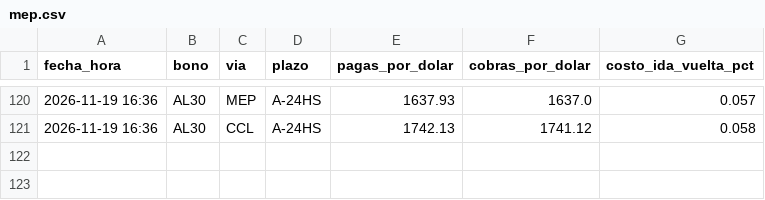
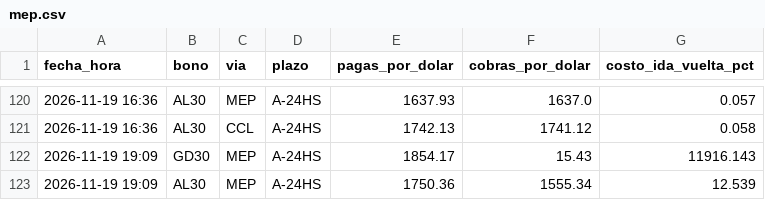
Before and after one commit to Dcostanzo30/ppi-lector, a CSV file: estudios/mep/mep.csv, drawn as a sheet; only a part is shown, gaps mark what is left out.

```diff
--- a/estudios/mep/mep.csv
+++ b/estudios/mep/mep.csv
@@ -121 +121,3 @@ fecha_hora,bono,via,plazo,pagas_por_dolar,cobras_por_dolar,costo_ida_vuelta_pct
 2026-11-19 16:36,AL30,CCL,A-24HS,1742.13,1741.12,0.058
+2026-11-19 19:09,GD30,MEP,A-24HS,1854.17,15.43,11916.143
+2026-11-19 19:09,AL30,MEP,A-24HS,1750.36,1555.34,12.539
```
Also changed, not shown: estudios/mep/puntas.csv, 1 other file.
